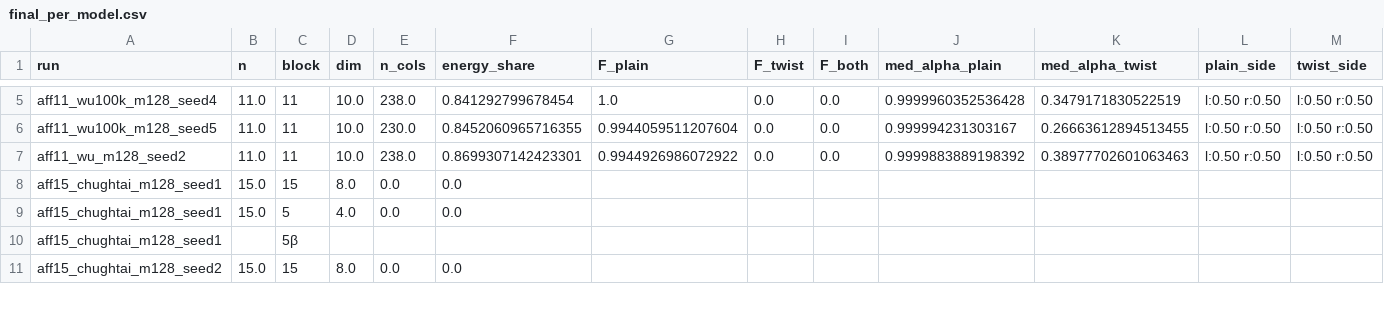
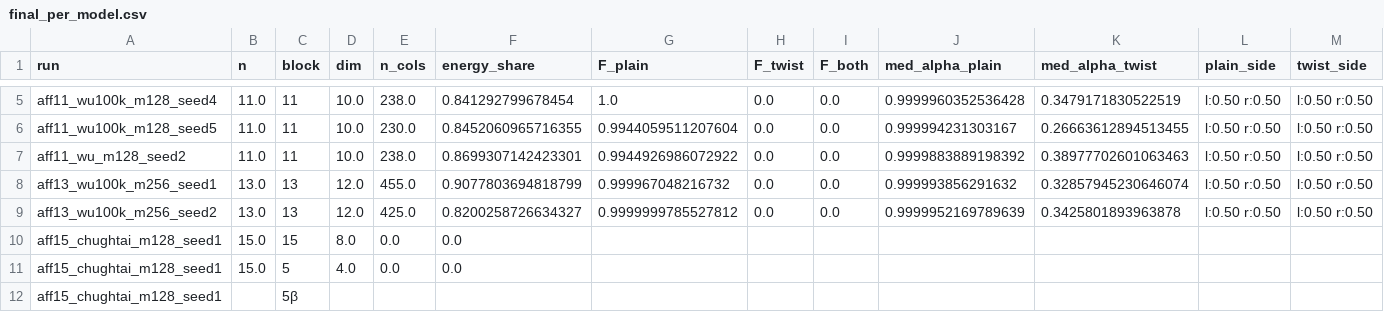
Before and after one commit to jlee0229/Affine-MI, a CSV file: results/affine/final_per_model.csv, drawn as a sheet; only a part is shown, gaps mark what is left out; the shorter side is filled out with more unchanged rows; rows hold the shown columns only; the diff names each change by its address in the sheet, - before the commit and + after, or states it on an @@ line.

```diff
--- a/results/affine/final_per_model.csv
+++ b/results/affine/final_per_model.csv
+row 8: aff13_wu100k_m256_seed1 | 13.0 | 13 | 12.0 | 455.0 | 0.9077803694818799 | 0.999967048216732 | 0.0 | 0.0 | 0.999993856291632 | 0.32857945230646074 | l:0.50 r:0.50 | l:0.50 r:0.50
+row 9: aff13_wu100k_m256_seed2 | 13.0 | 13 | 12.0 | 425.0 | 0.8200258726634327 | 0.9999999785527812 | 0.0 | 0.0 | 0.9999952169789639 | 0.3425801893963878 | l:0.50 r:0.50 | l:0.50 r:0.50
```
Also changed, not shown: results/affine/final_models.csv, 16 other files.
